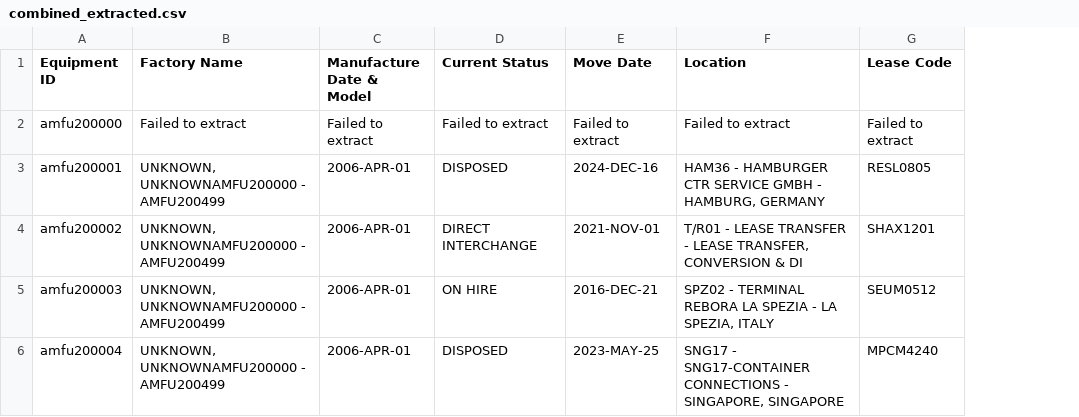
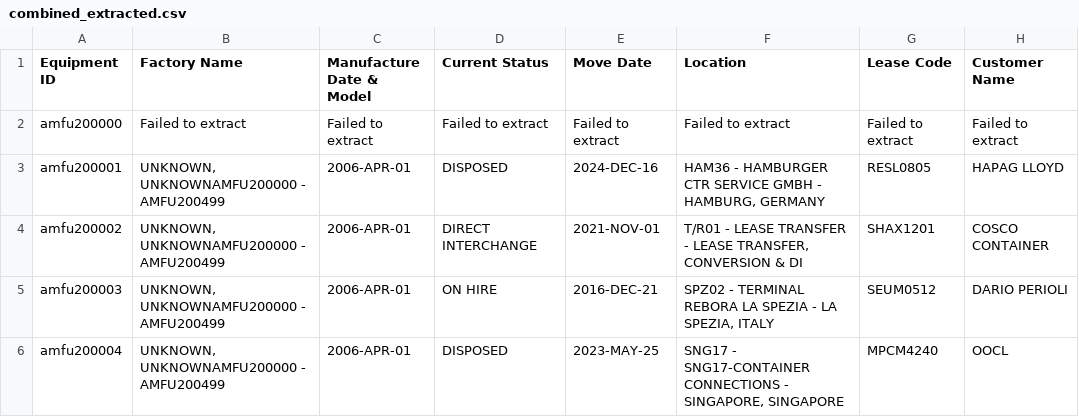
Before and after one commit to robertnesterodhiambo/pythonclass, a CSV file: webscrapping school/SEAScrapper/combined_extracted.csv, drawn as a sheet; the diff names each change by its address in the sheet, - before the commit and + after, or states it on an @@ line.

Commit message:
Customer  Name

```diff
--- a/webscrapping school/SEAScrapper/combined_extracted.csv
+++ b/webscrapping school/SEAScrapper/combined_extracted.csv
+column H (Customer Name), rows 2-6: Failed to extract | HAPAG LLOYD | COSCO CONTAINER | DARIO PERIOLI | OOCL
```
Also changed, not shown: 2 other files.
